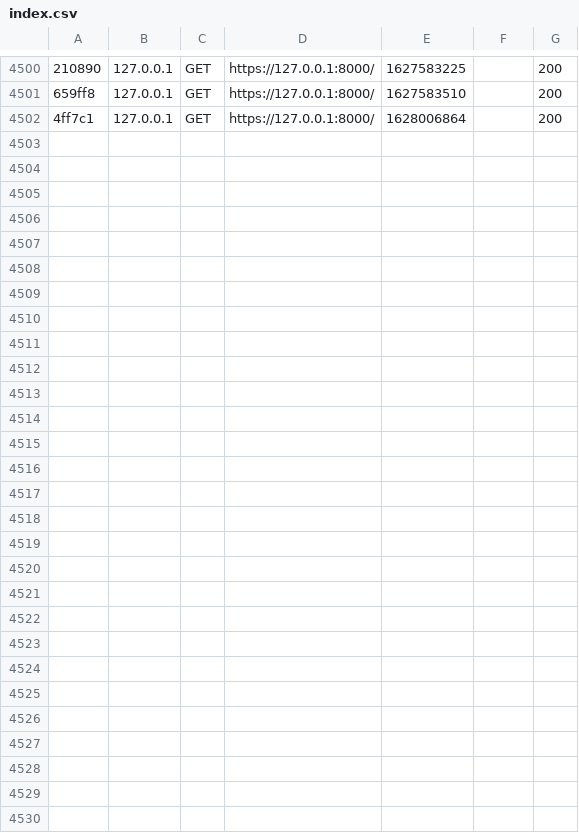
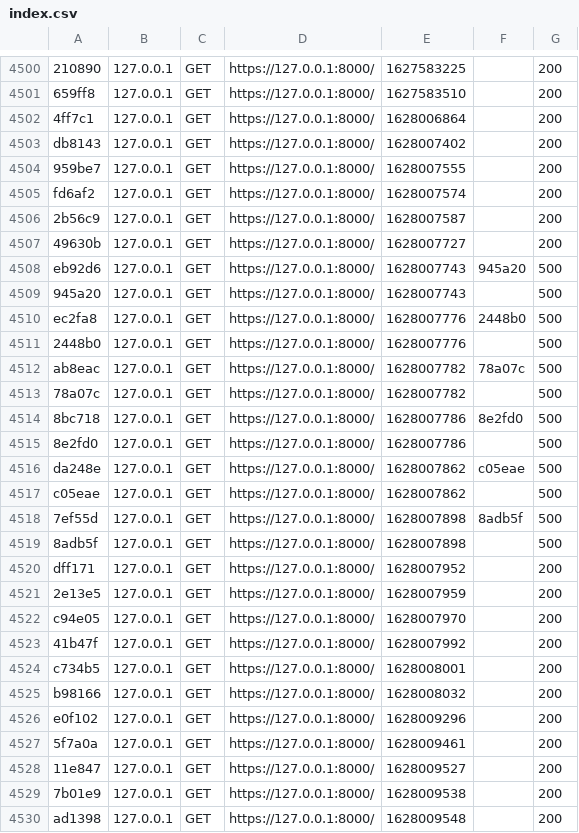
Before and after one commit to Ohriel94/Alignement, a CSV file: var/cache/dev/profiler/index.csv, drawn as a sheet; only a part is shown, gaps mark what is left out; the diff names each change by its address in the sheet, - before the commit and + after, or states it on an @@ line.

```diff
--- a/var/cache/dev/profiler/index.csv
+++ b/var/cache/dev/profiler/index.csv
+row 4503: db8143 | 127.0.0.1 | GET | https://127.0.0.1:8000/ | 1628007402 |  | 200
+row 4504: 959be7 | 127.0.0.1 | GET | https://127.0.0.1:8000/ | 1628007555 |  | 200
+row 4505: fd6af2 | 127.0.0.1 | GET | https://127.0.0.1:8000/ | 1628007574 |  | 200
+row 4506: 2b56c9 | 127.0.0.1 | GET | https://127.0.0.1:8000/ | 1628007587 |  | 200
+row 4507: 49630b | 127.0.0.1 | GET | https://127.0.0.1:8000/ | 1628007727 |  | 200
+row 4508: eb92d6 | 127.0.0.1 | GET | https://127.0.0.1:8000/ | 1628007743 | 945a20 | 500
+row 4509: 945a20 | 127.0.0.1 | GET | https://127.0.0.1:8000/ | 1628007743 |  | 500
+row 4510: ec2fa8 | 127.0.0.1 | GET | https://127.0.0.1:8000/ | 1628007776 | 2448b0 | 500
+row 4511: 2448b0 | 127.0.0.1 | GET | https://127.0.0.1:8000/ | 1628007776 |  | 500
+row 4512: ab8eac | 127.0.0.1 | GET | https://127.0.0.1:8000/ | 1628007782 | 78a07c | 500
+row 4513: 78a07c | 127.0.0.1 | GET | https://127.0.0.1:8000/ | 1628007782 |  | 500
+row 4514: 8bc718 | 127.0.0.1 | GET | https://127.0.0.1:8000/ | 1628007786 | 8e2fd0 | 500
+row 4515: 8e2fd0 | 127.0.0.1 | GET | https://127.0.0.1:8000/ | 1628007786 |  | 500
+row 4516: da248e | 127.0.0.1 | GET | https://127.0.0.1:8000/ | 1628007862 | c05eae | 500
+row 4517: c05eae | 127.0.0.1 | GET | https://127.0.0.1:8000/ | 1628007862 |  | 500
+row 4518: 7ef55d | 127.0.0.1 | GET | https://127.0.0.1:8000/ | 1628007898 | 8adb5f | 500
+row 4519: 8adb5f | 127.0.0.1 | GET | https://127.0.0.1:8000/ | 1628007898 |  | 500
+row 4520: dff171 | 127.0.0.1 | GET | https://127.0.0.1:8000/ | 1628007952 |  | 200
+row 4521: 2e13e5 | 127.0.0.1 | GET | https://127.0.0.1:8000/ | 1628007959 |  | 200
+row 4522: c94e05 | 127.0.0.1 | GET | https://127.0.0.1:8000/ | 1628007970 |  | 200
+row 4523: 41b47f | 127.0.0.1 | GET | https://127.0.0.1:8000/ | 1628007992 |  | 200
+row 4524: c734b5 | 127.0.0.1 | GET | https://127.0.0.1:8000/ | 1628008001 |  | 200
+row 4525: b98166 | 127.0.0.1 | GET | https://127.0.0.1:8000/ | 1628008032 |  | 200
+row 4526: e0f102 | 127.0.0.1 | GET | https://127.0.0.1:8000/ | 1628009296 |  | 200
+row 4527: 5f7a0a | 127.0.0.1 | GET | https://127.0.0.1:8000/ | 1628009461 |  | 200
+row 4528: 11e847 | 127.0.0.1 | GET | https://127.0.0.1:8000/ | 1628009527 |  | 200
+row 4529: 7b01e9 | 127.0.0.1 | GET | https://127.0.0.1:8000/ | 1628009538 |  | 200
+row 4530: ad1398 | 127.0.0.1 | GET | https://127.0.0.1:8000/ | 1628009548 |  | 200
```
Also changed, not shown: 33 other files.
